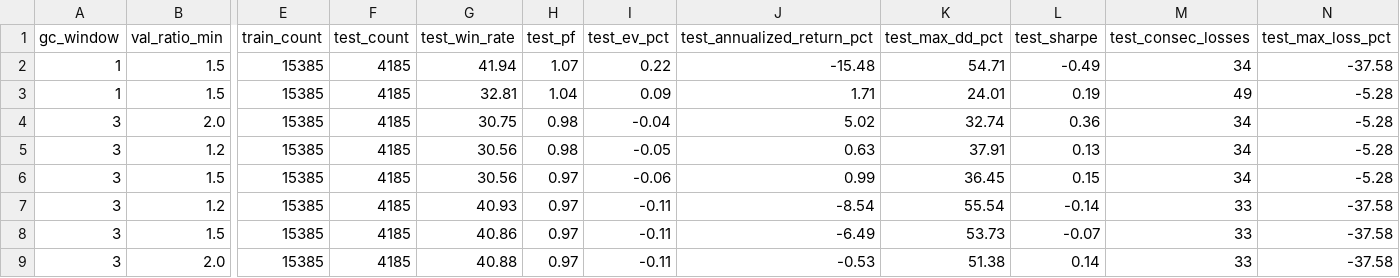
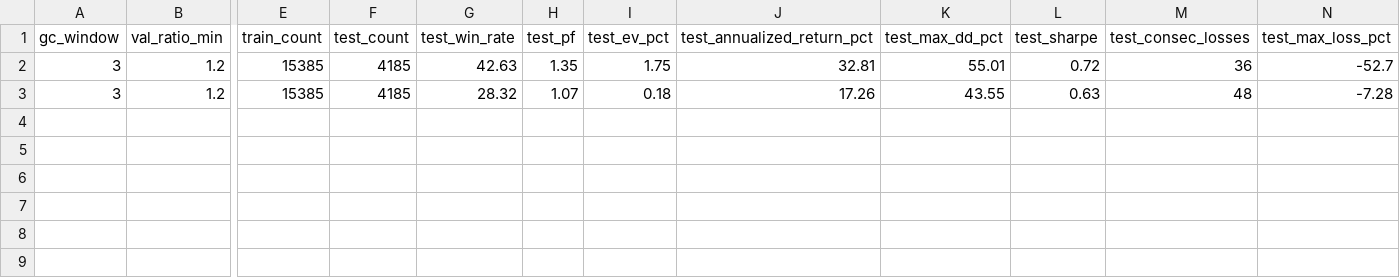
Before and after one commit to mrkm3845-web/Stock_app, a CSV file: back_tester/results/backtest_walkforward_result.csv, drawn as a sheet; only a part is shown, gaps mark what is left out; removed rows and columns are numbered as before the commit, all else as after; rows hold the shown columns only; the diff names each change by its address in the sheet, - before the commit and + after, or states it on an @@ line.

```diff
--- a/back_tester/results/backtest_walkforward_result.csv
+++ b/back_tester/results/backtest_walkforward_result.csv
-row 2: 1 | 1.5 | 15385 | 4185 | 41.94 | 1.07 | 0.22 | -15.48 | 54.71 | -0.49 | 34 | -37.58
-row 3: 1 | 1.5 | 15385 | 4185 | 32.81 | 1.04 | 0.09 | 1.71 | 24.01 | 0.19 | 49 | -5.28
-row 4: 3 | 2.0 | 15385 | 4185 | 30.75 | 0.98 | -0.04 | 5.02 | 32.74 | 0.36 | 34 | -5.28
-row 5: 3 | 1.2 | 15385 | 4185 | 30.56 | 0.98 | -0.05 | 0.63 | 37.91 | 0.13 | 34 | -5.28
-row 6: 3 | 1.5 | 15385 | 4185 | 30.56 | 0.97 | -0.06 | 0.99 | 36.45 | 0.15 | 34 | -5.28
-G2 (test_win_rate): 40.93
+G2 (test_win_rate): 42.63
-H2 (test_pf): 0.97
+H2 (test_pf): 1.35
-I2 (test_ev_pct): -0.11
+I2 (test_ev_pct): 1.75
-J2 (test_annualized_return_pct): -8.54
+J2 (test_annualized_return_pct): 32.81
-K2 (test_max_dd_pct): 55.54
+K2 (test_max_dd_pct): 55.01
-L2 (test_sharpe): -0.14
+L2 (test_sharpe): 0.72
-M2 (test_consec_losses): 33
+M2 (test_consec_losses): 36
-N2 (test_max_loss_pct): -37.58
+N2 (test_max_loss_pct): -52.7
-row 8: 3 | 1.5 | 15385 | 4185 | 40.86 | 0.97 | -0.11 | -6.49 | 53.73 | -0.07 | 33 | -37.58
-row 9: 3 | 2.0 | 15385 | 4185 | 40.88 | 0.97 | -0.11 | -0.53 | 51.38 | 0.14 | 33 | -37.58
+row 3: 3 | 1.2 | 15385 | 4185 | 28.32 | 1.07 | 0.18 | 17.26 | 43.55 | 0.63 | 48 | -7.28
```
Also changed, not shown: back_tester/results/backtest_tier_exit.csv, back_tester/results/research_signals.csv, 5 other files.
